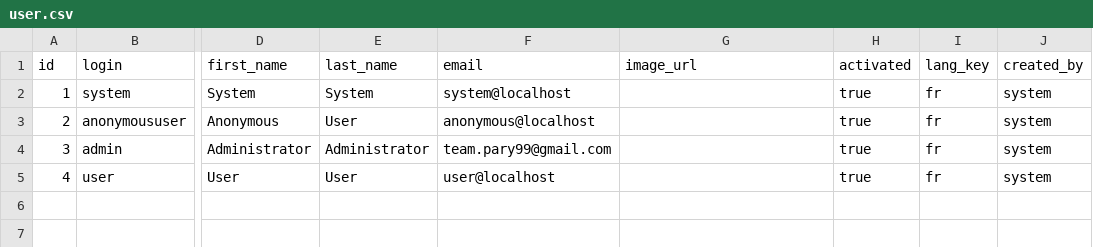
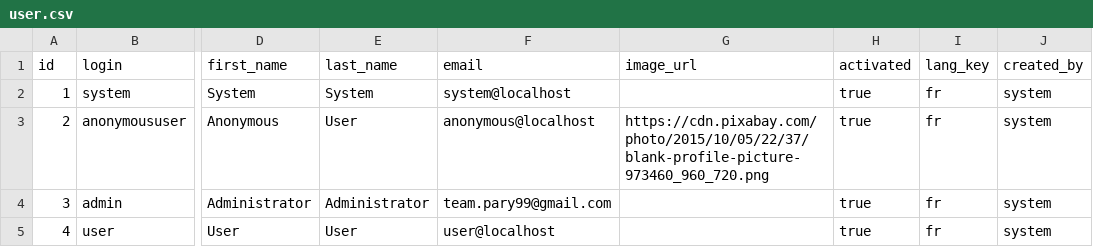
Before and after one commit to PierreSafouane/GDSI_BACK, a CSV file: src/main/resources/config/liquibase/data/user.csv, drawn as a sheet; only a part is shown, gaps mark what is left out; the diff names each change by its address in the sheet, - before the commit and + after, or states it on an @@ line.

Commit message:
first commit

```diff
--- a/src/main/resources/config/liquibase/data/user.csv
+++ b/src/main/resources/config/liquibase/data/user.csv
-G3 (image_url): (empty)
+G3 (image_url): https://cdn.pixabay.com/photo/2015/10/05/22/37/blank-profile-picture-973460_960_720.png
```
